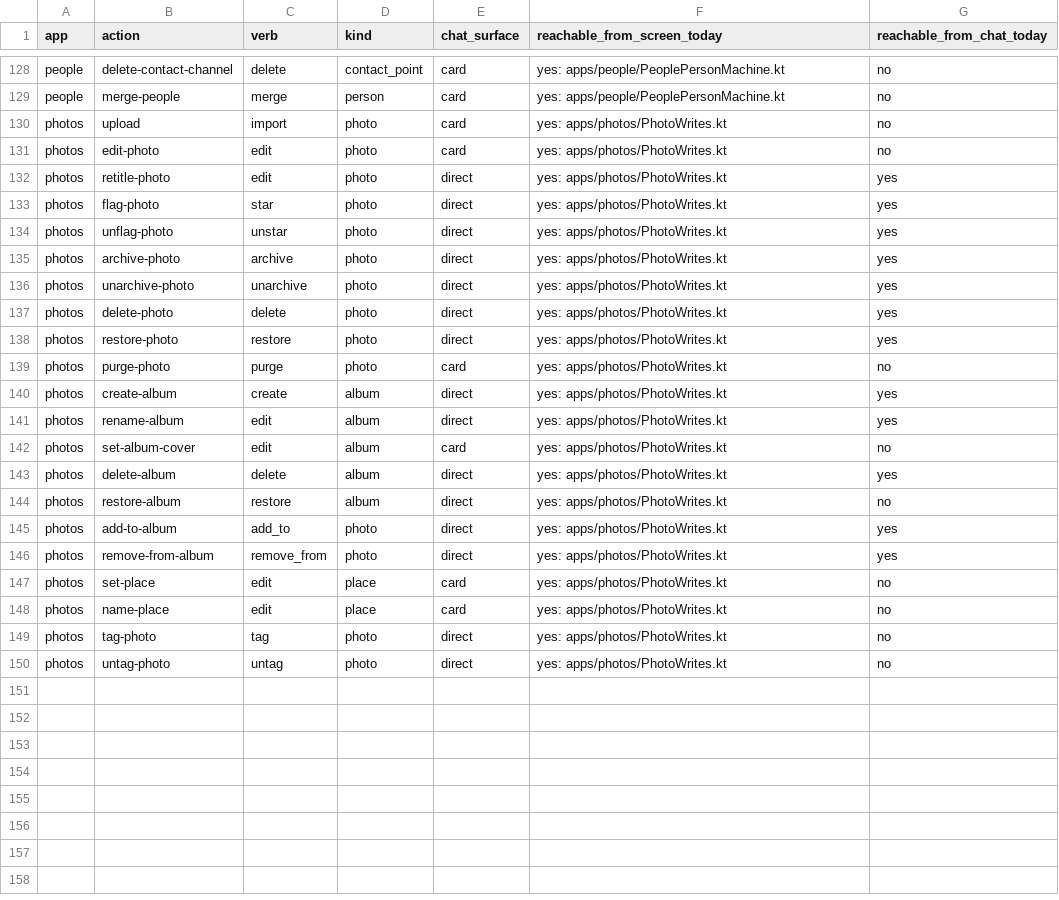
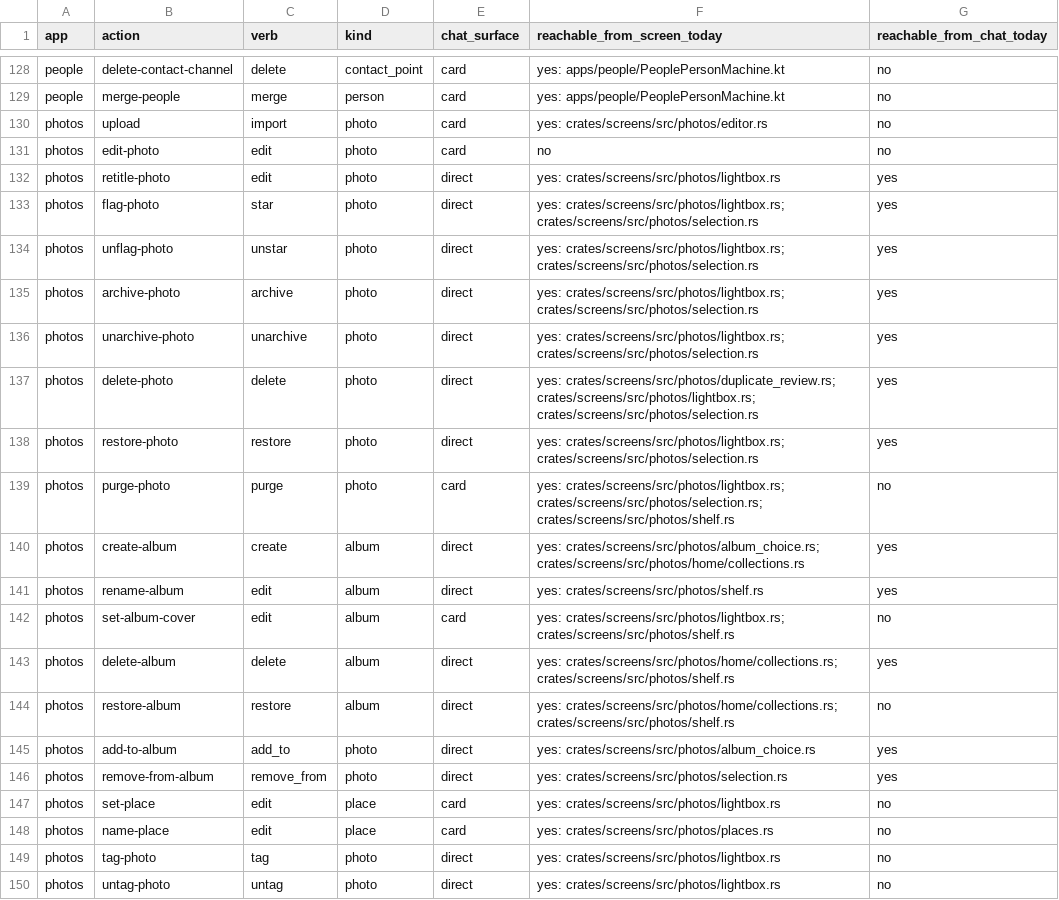
Before and after one commit to srikanth235/centraid, a CSV file: contracts/assist/catalog-census.csv, drawn as a sheet; only a part is shown, gaps mark what is left out.

```diff
--- a/contracts/assist/catalog-census.csv
+++ b/contracts/assist/catalog-census.csv
@@ -129,22 +129,22 @@ people,delete-contact-channel,delete,contact_point,card,yes: apps/people/PeopleP
 people,merge-people,merge,person,card,yes: apps/people/PeoplePersonMachine.kt,no
-photos,upload,import,photo,card,yes: apps/photos/PhotoWrites.kt,no
-photos,edit-photo,edit,photo,card,yes: apps/photos/PhotoWrites.kt,no
-photos,retitle-photo,edit,photo,direct,yes: apps/photos/PhotoWrites.kt,yes
-photos,flag-photo,star,photo,direct,yes: apps/photos/PhotoWrites.kt,yes
-photos,unflag-photo,unstar,photo,direct,yes: apps/photos/PhotoWrites.kt,yes
-photos,archive-photo,archive,photo,direct,yes: apps/photos/PhotoWrites.kt,yes
-photos,unarchive-photo,unarchive,photo,direct,yes: apps/photos/PhotoWrites.kt,yes
-photos,delete-photo,delete,photo,direct,yes: apps/photos/PhotoWrites.kt,yes
-photos,restore-photo,restore,photo,direct,yes: apps/photos/PhotoWrites.kt,yes
-photos,purge-photo,purge,photo,card,yes: apps/photos/PhotoWrites.kt,no
-photos,create-album,create,album,direct,yes: apps/photos/PhotoWrites.kt,yes
-photos,rename-album,edit,album,direct,yes: apps/photos/PhotoWrites.kt,yes
-photos,set-album-cover,edit,album,card,yes: apps/photos/PhotoWrites.kt,no
-photos,delete-album,delete,album,direct,yes: apps/photos/PhotoWrites.kt,yes
-photos,restore-album,restore,album,direct,yes: apps/photos/PhotoWrites.kt,no
-photos,add-to-album,add_to,photo,direct,yes: apps/photos/PhotoWrites.kt,yes
-photos,remove-from-album,remove_from,photo,direct,yes: apps/photos/PhotoWrites.kt,yes
-photos,set-place,edit,place,card,yes: apps/photos/PhotoWrites.kt,no
-photos,name-place,edit,place,card,yes: apps/photos/PhotoWrites.kt,no
-photos,tag-photo,tag,photo,direct,yes: apps/photos/PhotoWrites.kt,no
-photos,untag-photo,untag,photo,direct,yes: apps/photos/PhotoWrites.kt,no
+photos,upload,import,photo,card,yes: crates/screens/src/photos/editor.rs,no
+photos,edit-photo,edit,photo,card,no,no
+photos,retitle-photo,edit,photo,direct,yes: crates/screens/src/photos/lightbox.rs,yes
+photos,flag-photo,star,photo,direct,yes: crates/screens/src/photos/lightbox.rs; crates/screens/src/photos/selection.rs,yes
+photos,unflag-photo,unstar,photo,direct,yes: crates/screens/src/photos/lightbox.rs; crates/screens/src/photos/selection.rs,yes
+photos,archive-photo,archive,photo,direct,yes: crates/screens/src/photos/lightbox.rs; crates/screens/src/photos/selection.rs,yes
+photos,unarchive-photo,unarchive,photo,direct,yes: crates/screens/src/photos/lightbox.rs; crates/screens/src/photos/selection.rs,yes
+photos,delete-photo,delete,photo,direct,yes: crates/screens/src/photos/duplicate_review.rs; crates/screens/src/photos/lightbox.rs; crates/screens/src/photos/selection.rs,yes
+photos,restore-photo,restore,photo,direct,yes: crates/screens/src/photos/lightbox.rs; crates/screens/src/photos/selection.rs,yes
+photos,purge-photo,purge,photo,card,yes: crates/screens/src/photos/lightbox.rs; crates/screens/src/photos/selection.rs; crates/screens/src/photos/shelf.rs,no
+photos,create-album,create,album,direct,yes: crates/screens/src/photos/album_choice.rs; crates/screens/src/photos/home/collections.rs,yes
+photos,rename-album,edit,album,direct,yes: crates/screens/src/photos/shelf.rs,yes
+photos,set-album-cover,edit,album,card,yes: crates/screens/src/photos/lightbox.rs; crates/screens/src/photos/shelf.rs,no
+photos,delete-album,delete,album,direct,yes: crates/screens/src/photos/home/collections.rs; crates/screens/src/photos/shelf.rs,yes
+photos,restore-album,restore,album,direct,yes: crates/screens/src/photos/home/collections.rs; crates/screens/src/photos/shelf.rs,no
+photos,add-to-album,add_to,photo,direct,yes: crates/screens/src/photos/album_choice.rs,yes
+photos,remove-from-album,remove_from,photo,direct,yes: crates/screens/src/photos/selection.rs,yes
+photos,set-place,edit,place,card,yes: crates/screens/src/photos/lightbox.rs,no
+photos,name-place,edit,place,card,yes: crates/screens/src/photos/places.rs,no
+photos,tag-photo,tag,photo,direct,yes: crates/screens/src/photos/lightbox.rs,no
+photos,untag-photo,untag,photo,direct,yes: crates/screens/src/photos/lightbox.rs,no
```
